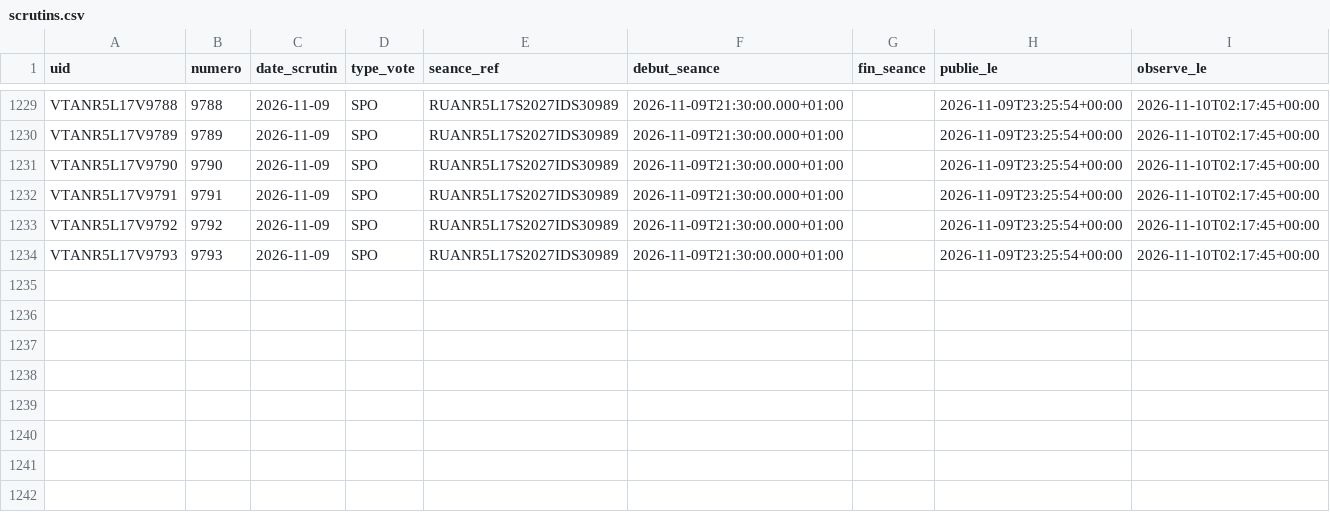
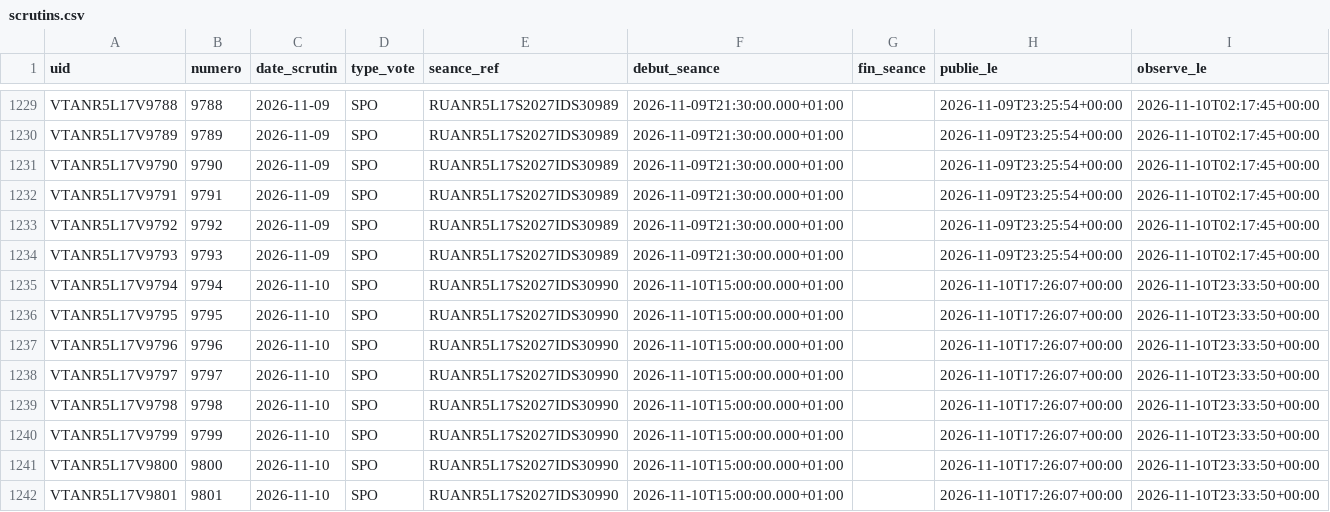
Before and after one commit to ijugarcia-pro/site-politique, a CSV file: data/mesures/delai_publication/scrutins.csv, drawn as a sheet; only a part is shown, gaps mark what is left out.

```diff
--- a/data/mesures/delai_publication/scrutins.csv
+++ b/data/mesures/delai_publication/scrutins.csv
@@ -1234 +1234,9 @@ VTANR5L17V9792,9792,2026-11-09,SPO,RUANR5L17S2027IDS30989,2026-11-09T21:30:00.00
 VTANR5L17V9793,9793,2026-11-09,SPO,RUANR5L17S2027IDS30989,2026-11-09T21:30:00.000+01:00,,2026-11-09T23:25:54+00:00,2026-11-10T02:17:45+00:00
+VTANR5L17V9794,9794,2026-11-10,SPO,RUANR5L17S2027IDS30990,2026-11-10T15:00:00.000+01:00,,2026-11-10T17:26:07+00:00,2026-11-10T23:33:50+00:00
+VTANR5L17V9795,9795,2026-11-10,SPO,RUANR5L17S2027IDS30990,2026-11-10T15:00:00.000+01:00,,2026-11-10T17:26:07+00:00,2026-11-10T23:33:50+00:00
+VTANR5L17V9796,9796,2026-11-10,SPO,RUANR5L17S2027IDS30990,2026-11-10T15:00:00.000+01:00,,2026-11-10T17:26:07+00:00,2026-11-10T23:33:50+00:00
+VTANR5L17V9797,9797,2026-11-10,SPO,RUANR5L17S2027IDS30990,2026-11-10T15:00:00.000+01:00,,2026-11-10T17:26:07+00:00,2026-11-10T23:33:50+00:00
+VTANR5L17V9798,9798,2026-11-10,SPO,RUANR5L17S2027IDS30990,2026-11-10T15:00:00.000+01:00,,2026-11-10T17:26:07+00:00,2026-11-10T23:33:50+00:00
+VTANR5L17V9799,9799,2026-11-10,SPO,RUANR5L17S2027IDS30990,2026-11-10T15:00:00.000+01:00,,2026-11-10T17:26:07+00:00,2026-11-10T23:33:50+00:00
+VTANR5L17V9800,9800,2026-11-10,SPO,RUANR5L17S2027IDS30990,2026-11-10T15:00:00.000+01:00,,2026-11-10T17:26:07+00:00,2026-11-10T23:33:50+00:00
+VTANR5L17V9801,9801,2026-11-10,SPO,RUANR5L17S2027IDS30990,2026-11-10T15:00:00.000+01:00,,2026-11-10T17:26:07+00:00,2026-11-10T23:33:50+00:00
```
Also changed, not shown: data/mesures/delai_publication/versions.csv, 1 other file.
